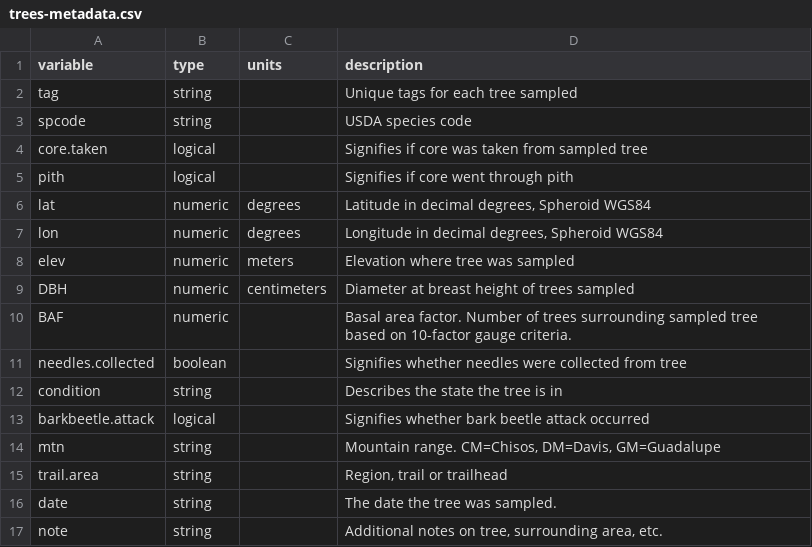
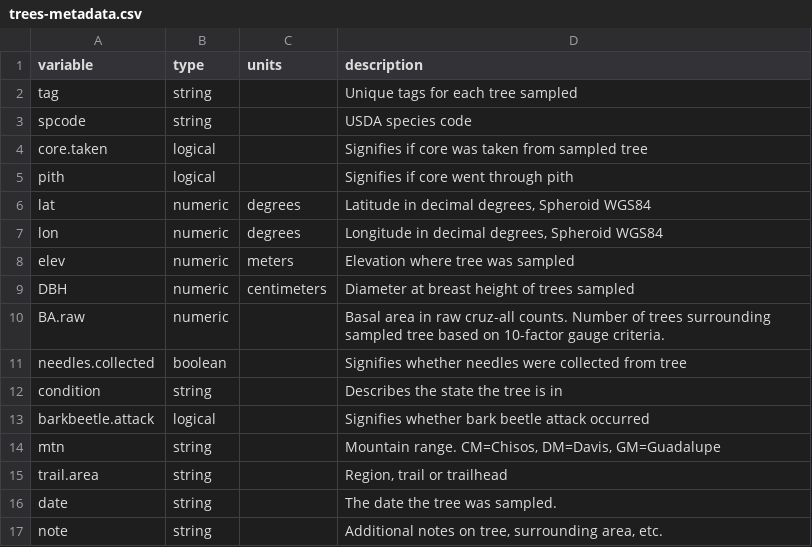
Before and after one commit to schwilklab/pine-resin-duct, a CSV file: data/trees-metadata.csv, drawn as a sheet.

Commit message:
Fix #47: calculate stand basal areas

```diff
--- a/data/trees-metadata.csv
+++ b/data/trees-metadata.csv
@@ -9,3 +9,3 @@ elev,numeric,meters,Elevation where tree was sampled
 DBH,numeric,centimeters,Diameter at breast height of trees sampled
-BAF,numeric,,Basal area factor.   Number of trees surrounding sampled tree based on 10-factor gauge criteria.
+BA.raw,numeric,,Basal area in raw cruz-all counts.   Number of trees surrounding sampled tree based on 10-factor gauge criteria.
 needles.collected,boolean,,Signifies whether needles were collected from tree
```
Also changed, not shown: data/trees.csv, 2 other files.
